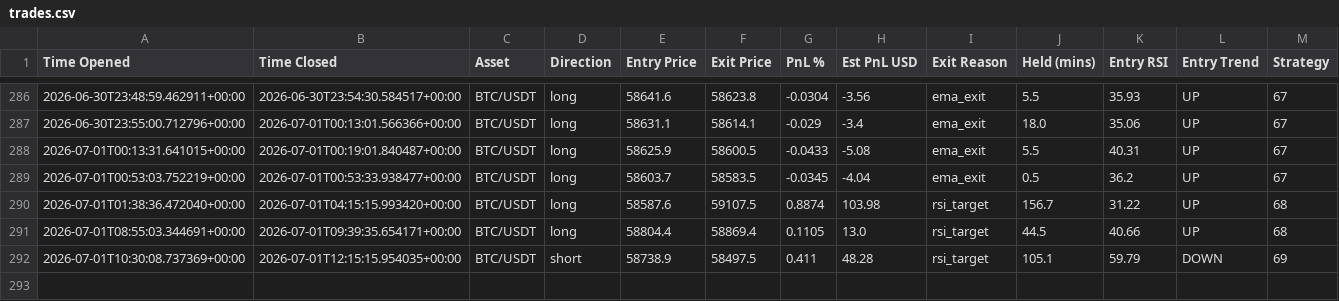
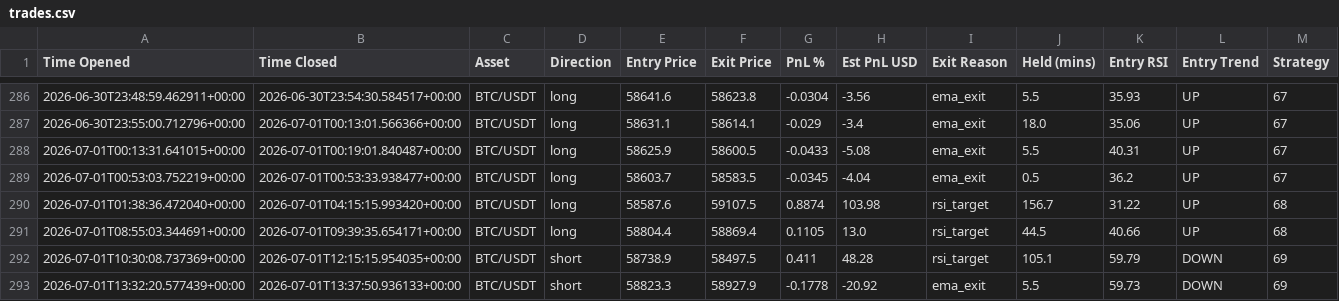
Before and after one commit to jm909/hermes-trading, a CSV file: state/trades.csv, drawn as a sheet; only a part is shown, gaps mark what is left out; the diff names each change by its address in the sheet, - before the commit and + after, or states it on an @@ line.

Commit message:
worker: update trades.csv

```diff
--- a/state/trades.csv
+++ b/state/trades.csv
+row 293: 2026-07-01T13:32:20.577439+00:00 | 2026-07-01T13:37:50.936133+00:00 | BTC/USDT | short | 58823.3 | 58927.9 | -0.1778 | -20.92 | ema_exit | 5.5 | 59.73 | DOWN | 69
```
